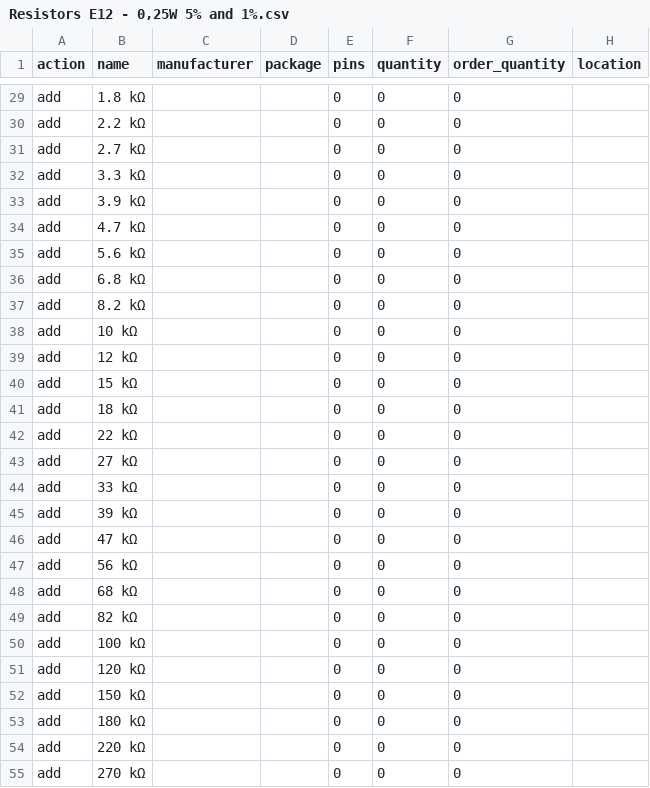
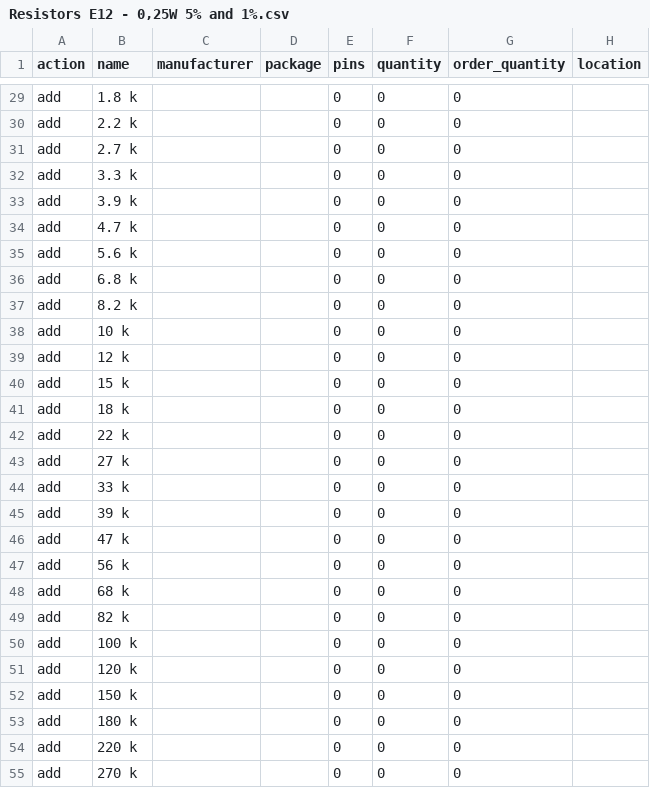
Before and after one commit to mickecamino/ECDBpersonalV2, a CSV file: Components - to import/Resistors E12 - 0,25W 5% and 1%.csv, drawn as a sheet; only a part is shown, gaps mark what is left out; the diff covers the shown part only; the diff names each change by its address in the sheet, - before the commit and + after, or states it on an @@ line.

```diff
--- a/Components - to import/Resistors E12 - 0,25W 5% and 1%.csv
+++ b/Components - to import/Resistors E12 - 0,25W 5% and 1%.csv
-B29 (name): 1.8 kΩ
+B29 (name): 1.8 k
-B30 (name): 2.2 kΩ
+B30 (name): 2.2 k
-B31 (name): 2.7 kΩ
+B31 (name): 2.7 k
-B32 (name): 3.3 kΩ
+B32 (name): 3.3 k
-B33 (name): 3.9 kΩ
+B33 (name): 3.9 k
-B34 (name): 4.7 kΩ
+B34 (name): 4.7 k
-B35 (name): 5.6 kΩ
+B35 (name): 5.6 k
-B36 (name): 6.8 kΩ
+B36 (name): 6.8 k
-B37 (name): 8.2 kΩ
+B37 (name): 8.2 k
-B38 (name): 10 kΩ
+B38 (name): 10 k
-B39 (name): 12 kΩ
+B39 (name): 12 k
-B40 (name): 15 kΩ
+B40 (name): 15 k
-B41 (name): 18 kΩ
+B41 (name): 18 k
-B42 (name): 22 kΩ
+B42 (name): 22 k
-B43 (name): 27 kΩ
+B43 (name): 27 k
-B44 (name): 33 kΩ
+B44 (name): 33 k
-B45 (name): 39 kΩ
+B45 (name): 39 k
-B46 (name): 47 kΩ
+B46 (name): 47 k
-B47 (name): 56 kΩ
+B47 (name): 56 k
-B48 (name): 68 kΩ
+B48 (name): 68 k
-B49 (name): 82 kΩ
+B49 (name): 82 k
-B50 (name): 100 kΩ
+B50 (name): 100 k
-B51 (name): 120 kΩ
+B51 (name): 120 k
-B52 (name): 150 kΩ
+B52 (name): 150 k
-B53 (name): 180 kΩ
+B53 (name): 180 k
-B54 (name): 220 kΩ
+B54 (name): 220 k
-B55 (name): 270 kΩ
+B55 (name): 270 k
```
Also changed, not shown: 119 edited cells elsewhere in this file, Components - to import/Resistors E12 - 0,6W 1%.csv, Components - to import/Resistors E24-addon - 0,25W 5% and 1%.csv, 1 other file.
